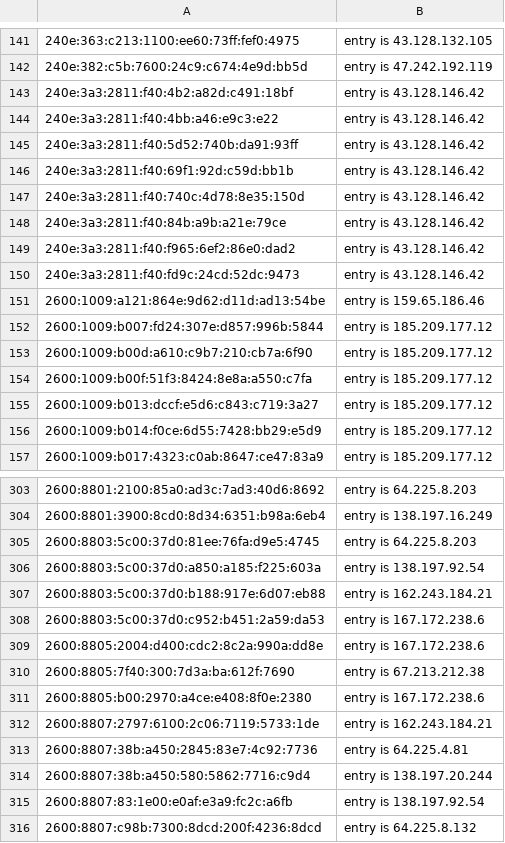
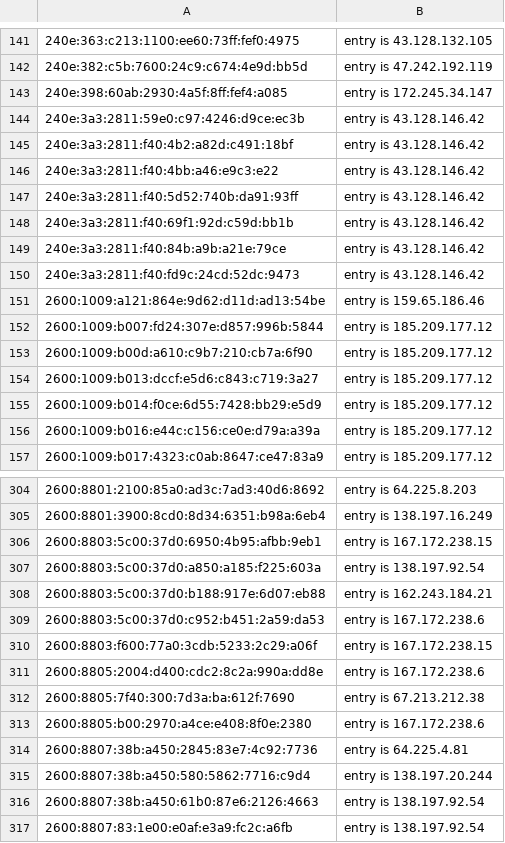
Before and after one commit to mannfredcom/semi-static-proxy-ips, a CSV file: proxy_exits_30d_ipv6.csv, drawn as a sheet; only a part is shown, gaps mark what is left out; the shorter side is filled out with more unchanged rows; removed rows and columns are numbered as before the commit, all else as after; the diff covers the shown part only; the diff names each change by its address in the sheet, - before the commit and + after, or states it on an @@ line.

```diff
--- a/proxy_exits_30d_ipv6.csv
+++ b/proxy_exits_30d_ipv6.csv
+row 143: 240e:398:60ab:2930:4a5f:8ff:fef4:a085 | entry is 172.245.34.147
+row 144: 240e:3a3:2811:59e0:c97:4246:d9ce:ec3b | entry is 43.128.146.42
-row 147: 240e:3a3:2811:f40:740c:4d78:8e35:150d | entry is 43.128.146.42
-row 149: 240e:3a3:2811:f40:f965:6ef2:86e0:dad2 | entry is 43.128.146.42
-row 154: 2600:1009:b00f:51f3:8424:8e8a:a550:c7fa | entry is 185.209.177.12
+row 156: 2600:1009:b016:e44c:c156:ce0e:d79a:a39a | entry is 185.209.177.12
-row 305: 2600:8803:5c00:37d0:81ee:76fa:d9e5:4745 | entry is 64.225.8.203
+row 306: 2600:8803:5c00:37d0:6950:4b95:afbb:9eb1 | entry is 167.172.238.15
+row 310: 2600:8803:f600:77a0:3cdb:5233:2c29:a06f | entry is 167.172.238.15
-row 312: 2600:8807:2797:6100:2c06:7119:5733:1de | entry is 162.243.184.21
+row 316: 2600:8807:38b:a450:61b0:87e6:2126:4663 | entry is 138.197.92.54
```
Also changed, not shown: 39 added rows, 45 removed rows and 5 edited cells elsewhere in this file, proxy_exits_30d_ipv4.csv, proxy_exits_7d_ipv4.csv, 5 other files.
